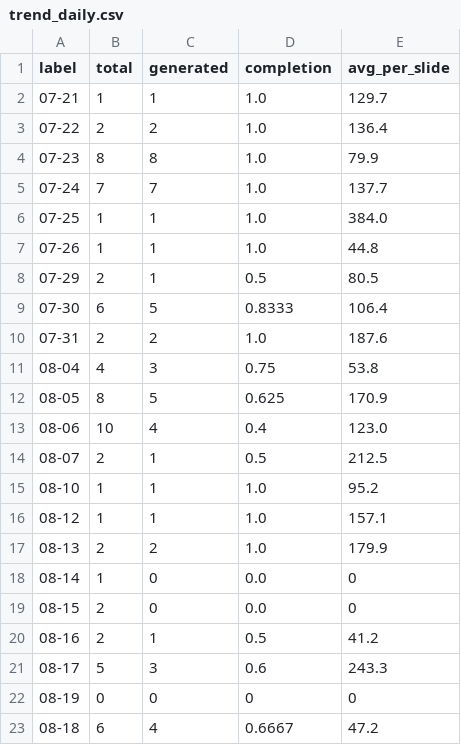
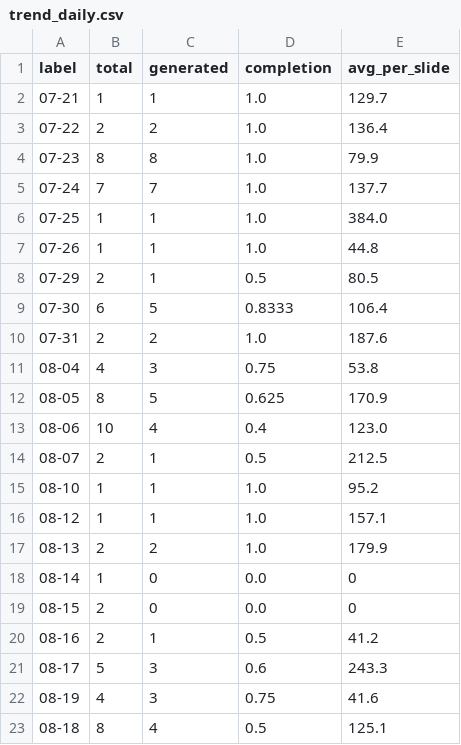
Before and after one commit to Tina0529/bops-ppt-dashboard, a CSV file: docs/data/trend_daily.csv, drawn as a sheet.

Commit message:
data: dashboard update 2026-08-19

```diff
--- a/docs/data/trend_daily.csv
+++ b/docs/data/trend_daily.csv
@@ -21,3 +21,3 @@ label,total,generated,completion,avg_per_slide
 08-17,5,3,0.6,243.3
-08-19,0,0,0,0
-08-18,6,4,0.6667,47.2
+08-19,4,3,0.75,41.6
+08-18,8,4,0.5,125.1
```
Also changed, not shown: docs/data/trend_monthly.csv, docs/data/trend_org_monthly.csv, 4 other files.
